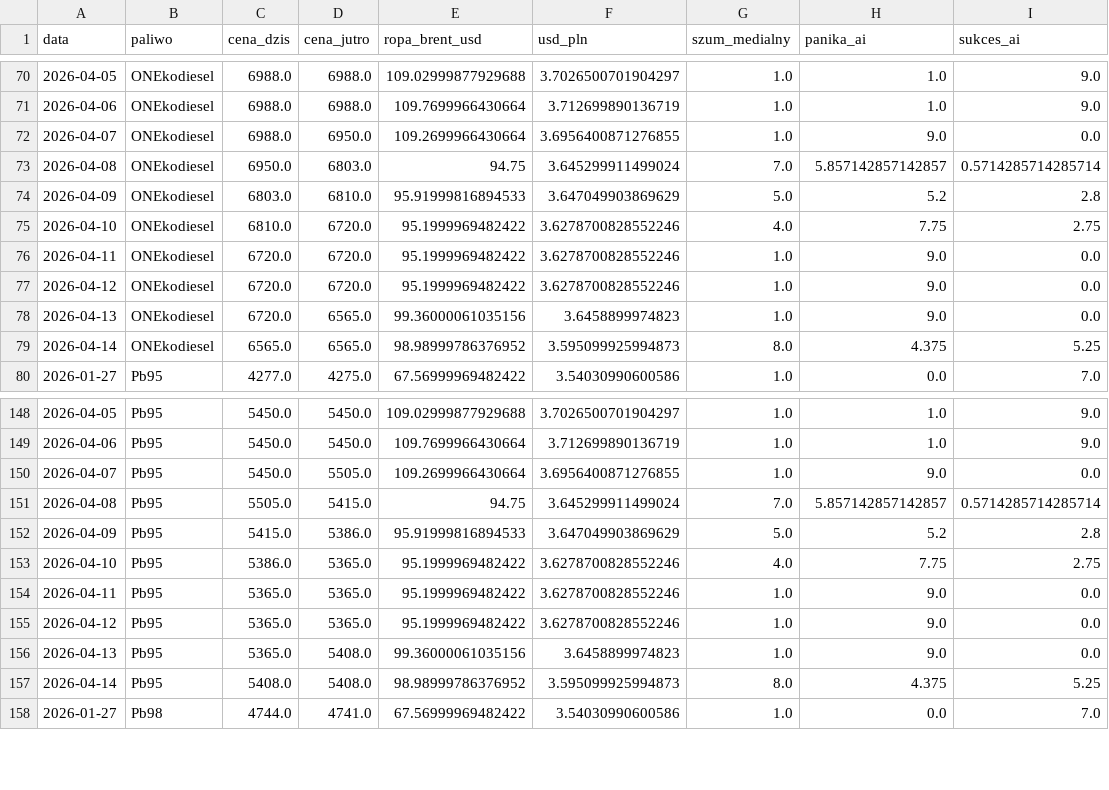
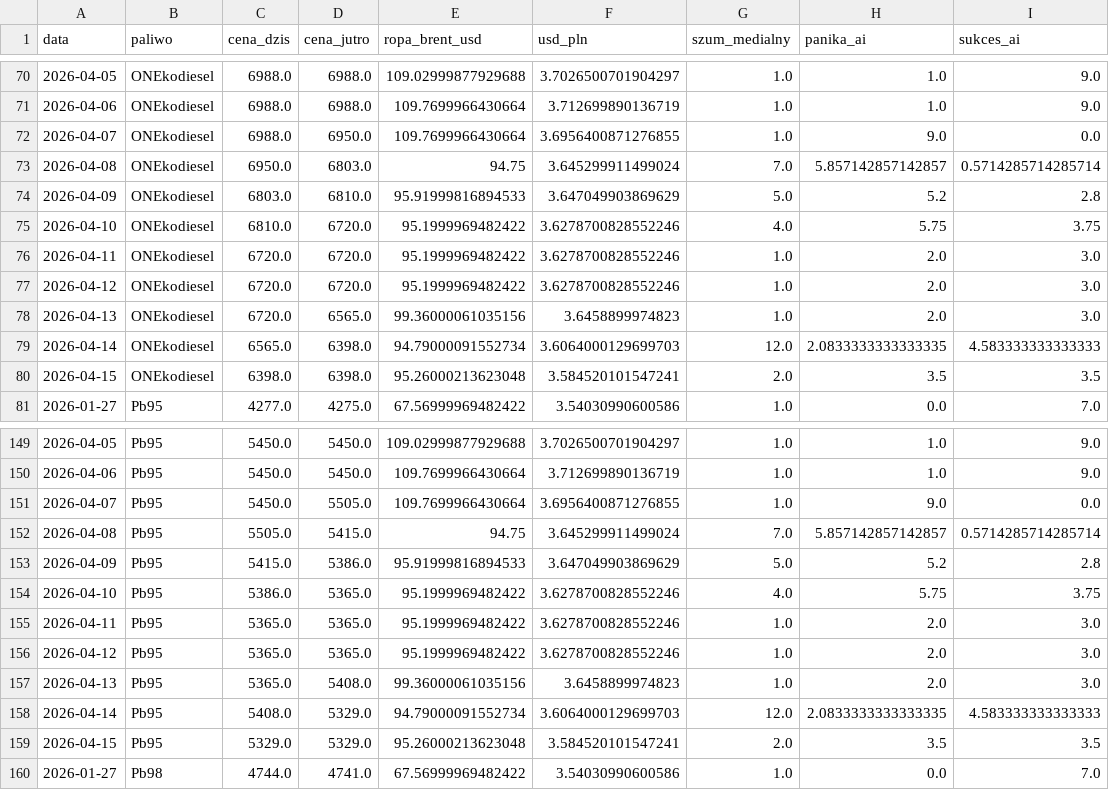
Before and after one commit to Majbor1/orlen_scraper, a CSV file: data/orlen_master_table.csv, drawn as a sheet; only a part is shown, gaps mark what is left out; the diff covers the shown part only.

```diff
--- a/data/orlen_master_table.csv
+++ b/data/orlen_master_table.csv
@@ -71,10 +71,11 @@
 2026-04-06,ONEkodiesel,6988.0,6988.0,109.7699966430664,3.712699890136719,1.0,1.0,9.0
-2026-04-07,ONEkodiesel,6988.0,6950.0,109.2699966430664,3.6956400871276855,1.0,9.0,0.0
+2026-04-07,ONEkodiesel,6988.0,6950.0,109.7699966430664,3.6956400871276855,1.0,9.0,0.0
 2026-04-08,ONEkodiesel,6950.0,6803.0,94.75,3.645299911499024,7.0,5.857142857142857,0.5714285714285714
 2026-04-09,ONEkodiesel,6803.0,6810.0,95.91999816894533,3.647049903869629,5.0,5.2,2.8
-2026-04-10,ONEkodiesel,6810.0,6720.0,95.1999969482422,3.6278700828552246,4.0,7.75,2.75
-2026-04-11,ONEkodiesel,6720.0,6720.0,95.1999969482422,3.6278700828552246,1.0,9.0,0.0
-2026-04-12,ONEkodiesel,6720.0,6720.0,95.1999969482422,3.6278700828552246,1.0,9.0,0.0
-2026-04-13,ONEkodiesel,6720.0,6565.0,99.36000061035156,3.6458899974823,1.0,9.0,0.0
-2026-04-14,ONEkodiesel,6565.0,6565.0,98.98999786376952,3.595099925994873,8.0,4.375,5.25
+2026-04-10,ONEkodiesel,6810.0,6720.0,95.1999969482422,3.6278700828552246,4.0,5.75,3.75
+2026-04-11,ONEkodiesel,6720.0,6720.0,95.1999969482422,3.6278700828552246,1.0,2.0,3.0
+2026-04-12,ONEkodiesel,6720.0,6720.0,95.1999969482422,3.6278700828552246,1.0,2.0,3.0
+2026-04-13,ONEkodiesel,6720.0,6565.0,99.36000061035156,3.6458899974823,1.0,2.0,3.0
+2026-04-14,ONEkodiesel,6565.0,6398.0,94.79000091552734,3.6064000129699703,12.0,2.0833333333333335,4.583333333333333
+2026-04-15,ONEkodiesel,6398.0,6398.0,95.26000213623048,3.584520101547241,2.0,3.5,3.5
 2026-01-27,Pb95,4277.0,4275.0,67.56999969482422,3.54030990600586,1.0,0.0,7.0
@@ -149,10 +150,11 @@
 2026-04-06,Pb95,5450.0,5450.0,109.7699966430664,3.712699890136719,1.0,1.0,9.0
-2026-04-07,Pb95,5450.0,5505.0,109.2699966430664,3.6956400871276855,1.0,9.0,0.0
+2026-04-07,Pb95,5450.0,5505.0,109.7699966430664,3.6956400871276855,1.0,9.0,0.0
 2026-04-08,Pb95,5505.0,5415.0,94.75,3.645299911499024,7.0,5.857142857142857,0.5714285714285714
 2026-04-09,Pb95,5415.0,5386.0,95.91999816894533,3.647049903869629,5.0,5.2,2.8
-2026-04-10,Pb95,5386.0,5365.0,95.1999969482422,3.6278700828552246,4.0,7.75,2.75
-2026-04-11,Pb95,5365.0,5365.0,95.1999969482422,3.6278700828552246,1.0,9.0,0.0
-2026-04-12,Pb95,5365.0,5365.0,95.1999969482422,3.6278700828552246,1.0,9.0,0.0
-2026-04-13,Pb95,5365.0,5408.0,99.36000061035156,3.6458899974823,1.0,9.0,0.0
-2026-04-14,Pb95,5408.0,5408.0,98.98999786376952,3.595099925994873,8.0,4.375,5.25
+2026-04-10,Pb95,5386.0,5365.0,95.1999969482422,3.6278700828552246,4.0,5.75,3.75
+2026-04-11,Pb95,5365.0,5365.0,95.1999969482422,3.6278700828552246,1.0,2.0,3.0
+2026-04-12,Pb95,5365.0,5365.0,95.1999969482422,3.6278700828552246,1.0,2.0,3.0
+2026-04-13,Pb95,5365.0,5408.0,99.36000061035156,3.6458899974823,1.0,2.0,3.0
+2026-04-14,Pb95,5408.0,5329.0,94.79000091552734,3.6064000129699703,12.0,2.0833333333333335,4.583333333333333
+2026-04-15,Pb95,5329.0,5329.0,95.26000213623048,3.584520101547241,2.0,3.5,3.5
 2026-01-27,Pb98,4744.0,4741.0,67.56999969482422,3.54030990600586,1.0,0.0,7.0
```
Also changed, not shown: 1 added row and 15 edited cells elsewhere in this file, data/ceny_orlen_zestawienie.csv, data/dane_gieldowe.csv, 6 other files.
